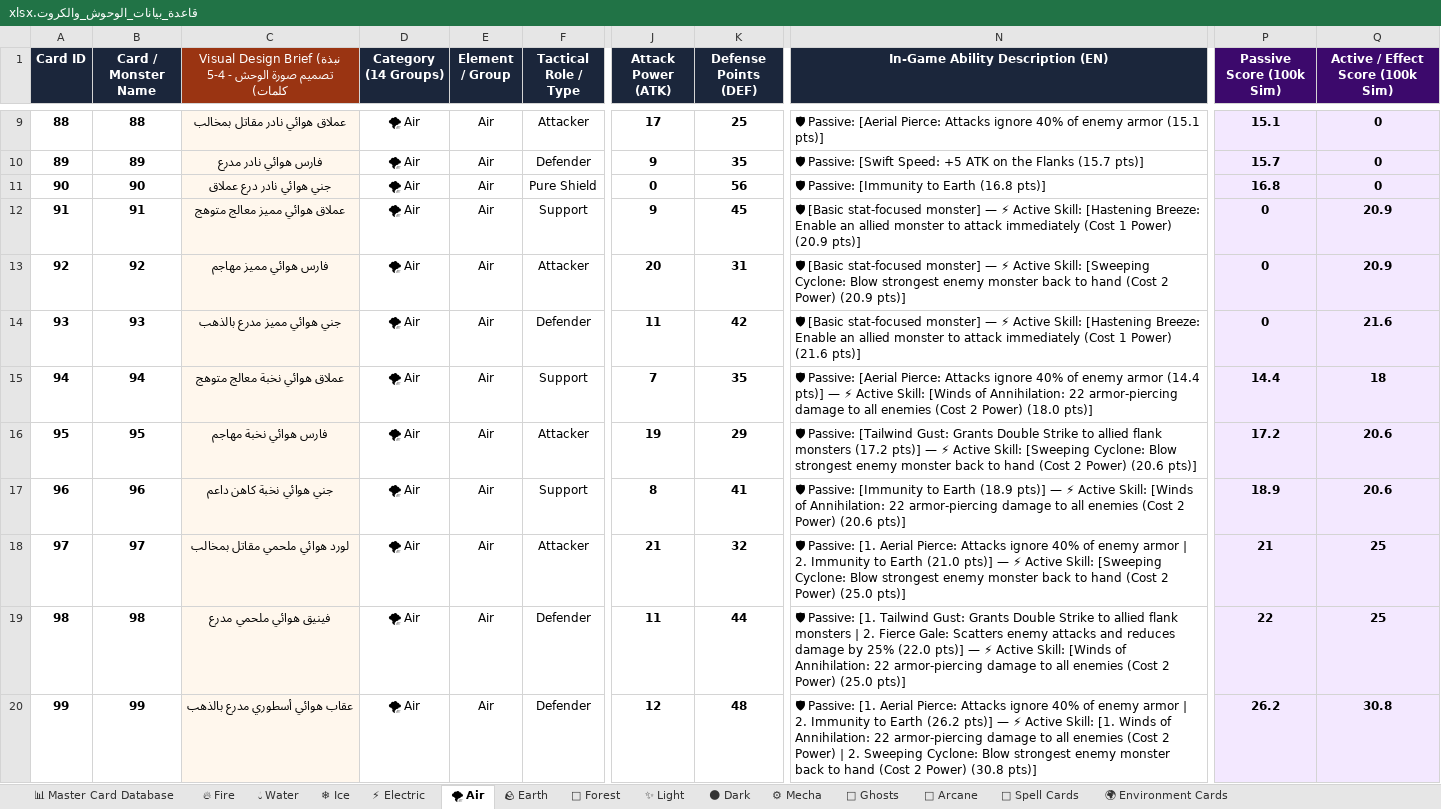
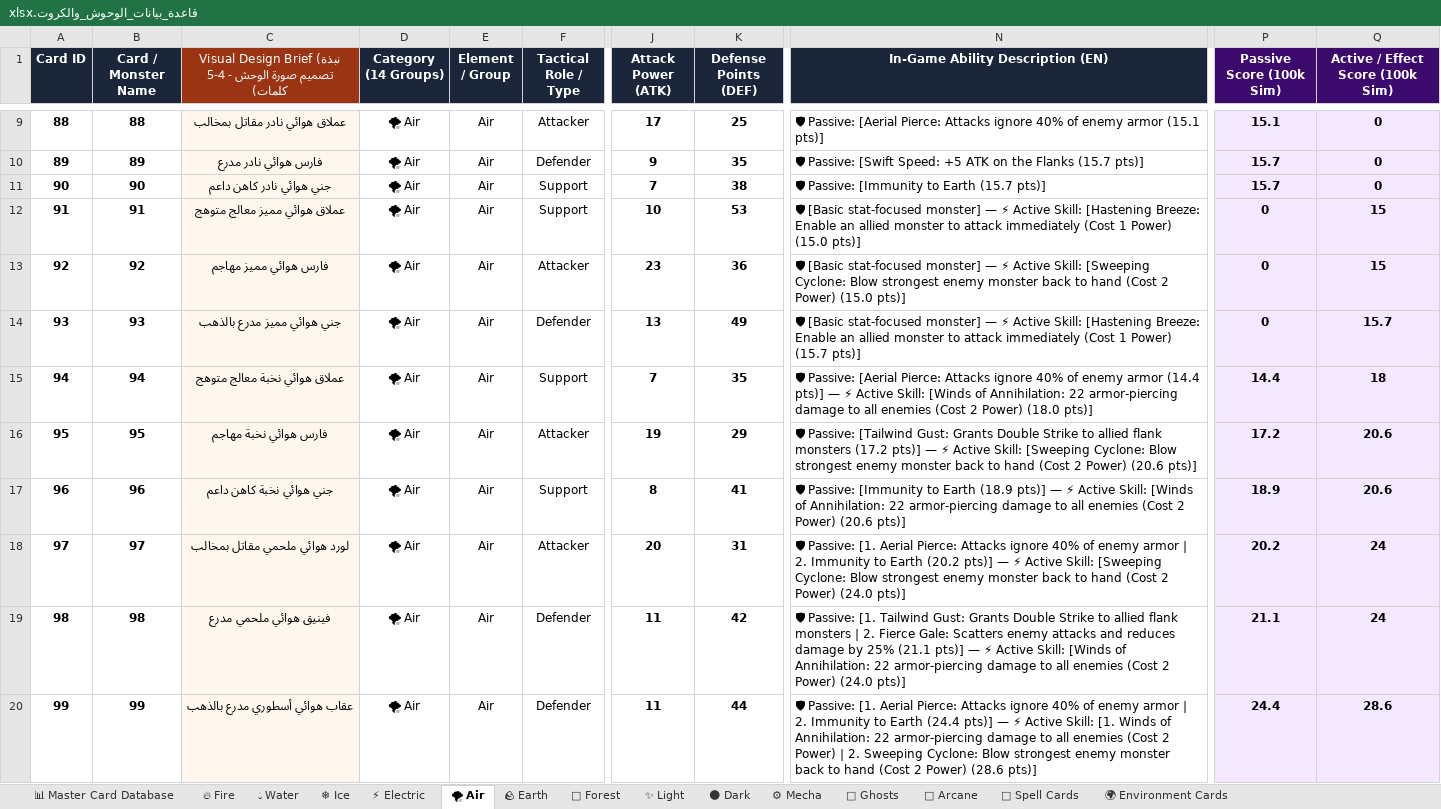
Before and after one commit to mohamed8app/3d-monster-card-game, an Excel workbook: Data/قاعدة_بيانات_الوحوش_والكروت.xlsx, sheet 🌪 Air, drawn as a sheet; only a part is shown, gaps mark what is left out; values as stored, in another font and other column widths than the file's, no borders; the diff covers the shown part only; the diff names each change by its address in the sheet, - before the commit and + after, or states it on an @@ line.

```diff
--- a/Data/قاعدة_بيانات_الوحوش_والكروت.xlsx (sheet 🌪 Air)
+++ b/Data/قاعدة_بيانات_الوحوش_والكروت.xlsx (sheet 🌪 Air)
-C11: جني هوائي نادر درع عملاق
+C11: جني هوائي نادر كاهن داعم
-F11 (Tactical Role / Type): Pure Shield
+F11 (Tactical Role / Type): Support
-J11 (Attack Power (ATK)): 0
+J11 (Attack Power (ATK)): 7
-K11 (Defense Points (DEF)): 56
+K11 (Defense Points (DEF)): 38
-N11 (In-Game Ability Description (EN)): 🛡 Passive: [Immunity to Earth (16.8 pts)]
+N11 (In-Game Ability Description (EN)): 🛡 Passive: [Immunity to Earth (15.7 pts)]
-P11 (Passive Score (100k Sim)): 16.8
+P11 (Passive Score (100k Sim)): 15.7
-J12 (Attack Power (ATK)): 9
+J12 (Attack Power (ATK)): 10
-K12 (Defense Points (DEF)): 45
+K12 (Defense Points (DEF)): 53
-N12 (In-Game Ability Description (EN)): …1 Power) (20.9 pts)]
+N12 (In-Game Ability Description (EN)): …1 Power) (15.0 pts)]
-Q12:Q13 (Active / Effect Score (100k Sim)): 20.9
+Q12:Q13 (Active / Effect Score (100k Sim)): 15
-J13 (Attack Power (ATK)): 20
+J13 (Attack Power (ATK)): 23
-K13 (Defense Points (DEF)): 31
+K13 (Defense Points (DEF)): 36
-N13 (In-Game Ability Description (EN)): …2 Power) (20.9 pts)]
+N13 (In-Game Ability Description (EN)): …2 Power) (15.0 pts)]
-J14 (Attack Power (ATK)): 11
+J14 (Attack Power (ATK)): 13
-K14 (Defense Points (DEF)): 42
+K14 (Defense Points (DEF)): 49
-N14 (In-Game Ability Description (EN)): …1 Power) (21.6 pts)]
+N14 (In-Game Ability Description (EN)): …1 Power) (15.7 pts)]
-Q14 (Active / Effect Score (100k Sim)): 21.6
+Q14 (Active / Effect Score (100k Sim)): 15.7
-J18 (Attack Power (ATK)): 21
+J18 (Attack Power (ATK)): 20
-K18 (Defense Points (DEF)): 32
+K18 (Defense Points (DEF)): 31
-N18 (In-Game Ability Description (EN)): …to Earth (21.0 pts)] — ⚡ Active Skill: [Sweeping Cyclone: Blow strongest enemy monster back to hand (Cost 2 Power) (25.0 pts)]
+N18 (In-Game Ability Description (EN)): …to Earth (20.2 pts)] — ⚡ Active Skill: [Sweeping Cyclone: Blow strongest enemy monster back to hand (Cost 2 Power) (24.0 pts)]
-P18 (Passive Score (100k Sim)): 21
+P18 (Passive Score (100k Sim)): 20.2
-Q18:Q19 (Active / Effect Score (100k Sim)): 25
+Q18:Q19 (Active / Effect Score (100k Sim)): 24
-K19 (Defense Points (DEF)): 44
+K19 (Defense Points (DEF)): 42
-N19 (In-Game Ability Description (EN)): …by 25% (22.0 pts)] — ⚡ Active Skill: [Winds of Annihilation: 22 armor-piercing damage to all enemies (Cost 2 Power) (25.0 pts)]
+N19 (In-Game Ability Description (EN)): …by 25% (21.1 pts)] — ⚡ Active Skill: [Winds of Annihilation: 22 armor-piercing damage to all enemies (Cost 2 Power) (24.0 pts)]
-P19 (Passive Score (100k Sim)): 22
+P19 (Passive Score (100k Sim)): 21.1
-J20 (Attack Power (ATK)): 12
+J20 (Attack Power (ATK)): 11
-K20 (Defense Points (DEF)): 48
+K20 (Defense Points (DEF)): 44
-N20 (In-Game Ability Description (EN)): …to Earth (26.2 pts)] — ⚡ Active Skill: [1. Winds of Annihilation: 22 armor-piercing damage to all enemies (Cost 2 Power) | 2. Sweeping Cyclone: Blow strongest enemy monster back to hand (Cost 2 Power) (30.8 pts)]
+N20 (In-Game Ability Description (EN)): …to Earth (24.4 pts)] — ⚡ Active Skill: [1. Winds of Annihilation: 22 armor-piercing damage to all enemies (Cost 2 Power) | 2. Sweeping Cyclone: Blow strongest enemy monster back to hand (Cost 2 Power) (28.6 pts)]
-P20 (Passive Score (100k Sim)): 26.2
+P20 (Passive Score (100k Sim)): 24.4
-Q20 (Active / Effect Score (100k Sim)): 30.8
+Q20 (Active / Effect Score (100k Sim)): 28.6
```
Also changed, not shown: 5 edited cells elsewhere in this sheet, sheet 📊 Master Card Database, sheet 📜 Spell Cards, sheet 🌍 Environment Cards, sheet 🪨 Earth, sheet ⚡ Electric, sheet ❄ Ice, 8 more sheets, 10 other files.
